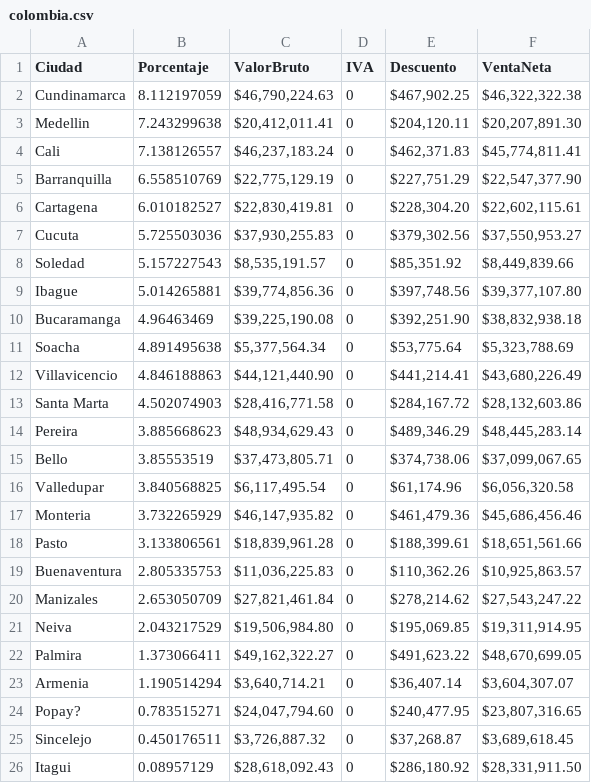
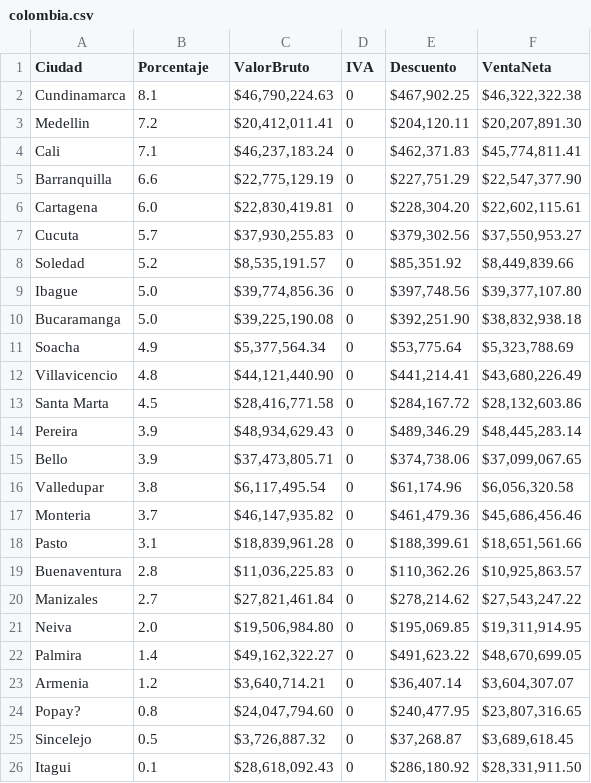
Before and after one commit to Sephiroath/informe_ventas_bootstrap, a CSV file: Data/colombia.csv, drawn as a sheet.

```diff
--- a/Data/colombia.csv
+++ b/Data/colombia.csv
@@ -1,26 +1,26 @@
 Ciudad,Porcentaje,ValorBruto,IVA,Descuento,VentaNeta
-Cundinamarca,8.112197059," $46,790,224.63 ",0," $467,902.25 "," $46,322,322.38 "
-Medellin,7.243299638," $20,412,011.41 ",0," $204,120.11 "," $20,207,891.30 "
-Cali,7.138126557," $46,237,183.24 ",0," $462,371.83 "," $45,774,811.41 "
-Barranquilla,6.558510769," $22,775,129.19 ",0," $227,751.29 "," $22,547,377.90 "
-Cartagena,6.010182527," $22,830,419.81 ",0," $228,304.20 "," $22,602,115.61 "
-Cucuta,5.725503036," $37,930,255.83 ",0," $379,302.56 "," $37,550,953.27 "
-Soledad,5.157227543," $8,535,191.57 ",0," $85,351.92 "," $8,449,839.66 "
-Ibague,5.014265881," $39,774,856.36 ",0," $397,748.56 "," $39,377,107.80 "
-Bucaramanga,4.96463469," $39,225,190.08 ",0," $392,251.90 "," $38,832,938.18 "
-Soacha,4.891495638," $5,377,564.34 ",0," $53,775.64 "," $5,323,788.69 "
-Villavicencio,4.846188863," $44,121,440.90 ",0," $441,214.41 "," $43,680,226.49 "
-Santa Marta,4.502074903," $28,416,771.58 ",0," $284,167.72 "," $28,132,603.86 "
-Pereira,3.885668623," $48,934,629.43 ",0," $489,346.29 "," $48,445,283.14 "
-Bello,3.85553519," $37,473,805.71 ",0," $374,738.06 "," $37,099,067.65 "
-Valledupar,3.840568825," $6,117,495.54 ",0," $61,174.96 "," $6,056,320.58 "
-Monteria,3.732265929," $46,147,935.82 ",0," $461,479.36 "," $45,686,456.46 "
-Pasto,3.133806561," $18,839,961.28 ",0," $188,399.61 "," $18,651,561.66 "
-Buenaventura,2.805335753," $11,036,225.83 ",0," $110,362.26 "," $10,925,863.57 "
-Manizales,2.653050709," $27,821,461.84 ",0," $278,214.62 "," $27,543,247.22 "
-Neiva,2.043217529," $19,506,984.80 ",0," $195,069.85 "," $19,311,914.95 "
-Palmira,1.373066411," $49,162,322.27 ",0," $491,623.22 "," $48,670,699.05 "
-Armenia,1.190514294," $3,640,714.21 ",0," $36,407.14 "," $3,604,307.07 "
-Popay?,0.783515271," $24,047,794.60 ",0," $240,477.95 "," $23,807,316.65 "
-Sincelejo,0.450176511," $3,726,887.32 ",0," $37,268.87 "," $3,689,618.45 "
-Itagui, 0.08957129," $28,618,092.43 ",0," $286,180.92 "," $28,331,911.50 "
+Cundinamarca,8.1,"$46,790,224.63 ",0,"$467,902.25 ","$46,322,322.38 "
+Medellin,7.2,"$20,412,011.41 ",0,"$204,120.11 ","$20,207,891.30 "
+Cali,7.1,"$46,237,183.24 ",0,"$462,371.83 ","$45,774,811.41 "
+Barranquilla,6.6,"$22,775,129.19 ",0,"$227,751.29 ","$22,547,377.90 "
+Cartagena,6.0,"$22,830,419.81 ",0,"$228,304.20 ","$22,602,115.61 "
+Cucuta,5.7,"$37,930,255.83 ",0,"$379,302.56 ","$37,550,953.27 "
+Soledad,5.2,"$8,535,191.57 ",0,"$85,351.92 ","$8,449,839.66 "
+Ibague,5.0,"$39,774,856.36 ",0,"$397,748.56 ","$39,377,107.80 "
+Bucaramanga,5.0,"$39,225,190.08 ",0,"$392,251.90 ","$38,832,938.18 "
+Soacha,4.9,"$5,377,564.34 ",0,"$53,775.64 ","$5,323,788.69 "
+Villavicencio,4.8,"$44,121,440.90 ",0,"$441,214.41 ","$43,680,226.49 "
+Santa Marta,4.5,"$28,416,771.58 ",0,"$284,167.72 ","$28,132,603.86 "
+Pereira,3.9,"$48,934,629.43 ",0,"$489,346.29 ","$48,445,283.14 "
+Bello,3.9,"$37,473,805.71 ",0,"$374,738.06 ","$37,099,067.65 "
+Valledupar,3.8,"$6,117,495.54 ",0,"$61,174.96 ","$6,056,320.58 "
+Monteria,3.7,"$46,147,935.82 ",0,"$461,479.36 ","$45,686,456.46 "
+Pasto,3.1,"$18,839,961.28 ",0,"$188,399.61 ","$18,651,561.66 "
+Buenaventura,2.8,"$11,036,225.83 ",0,"$110,362.26 ","$10,925,863.57 "
+Manizales,2.7,"$27,821,461.84 ",0,"$278,214.62 ","$27,543,247.22 "
+Neiva,2.0,"$19,506,984.80 ",0,"$195,069.85 ","$19,311,914.95 "
+Palmira,1.4,"$49,162,322.27 ",0,"$491,623.22 ","$48,670,699.05 "
+Armenia,1.2,"$3,640,714.21 ",0,"$36,407.14 ","$3,604,307.07 "
+Popay?,0.8,"$24,047,794.60 ",0,"$240,477.95 ","$23,807,316.65 "
+Sincelejo,0.5,"$3,726,887.32 ",0,"$37,268.87 ","$3,689,618.45 "
+Itagui,0.1,"$28,618,092.43 ",0,"$286,180.92 ","$28,331,911.50 "
```
Also changed, not shown: Data/argentina.csv, 5 other files.
